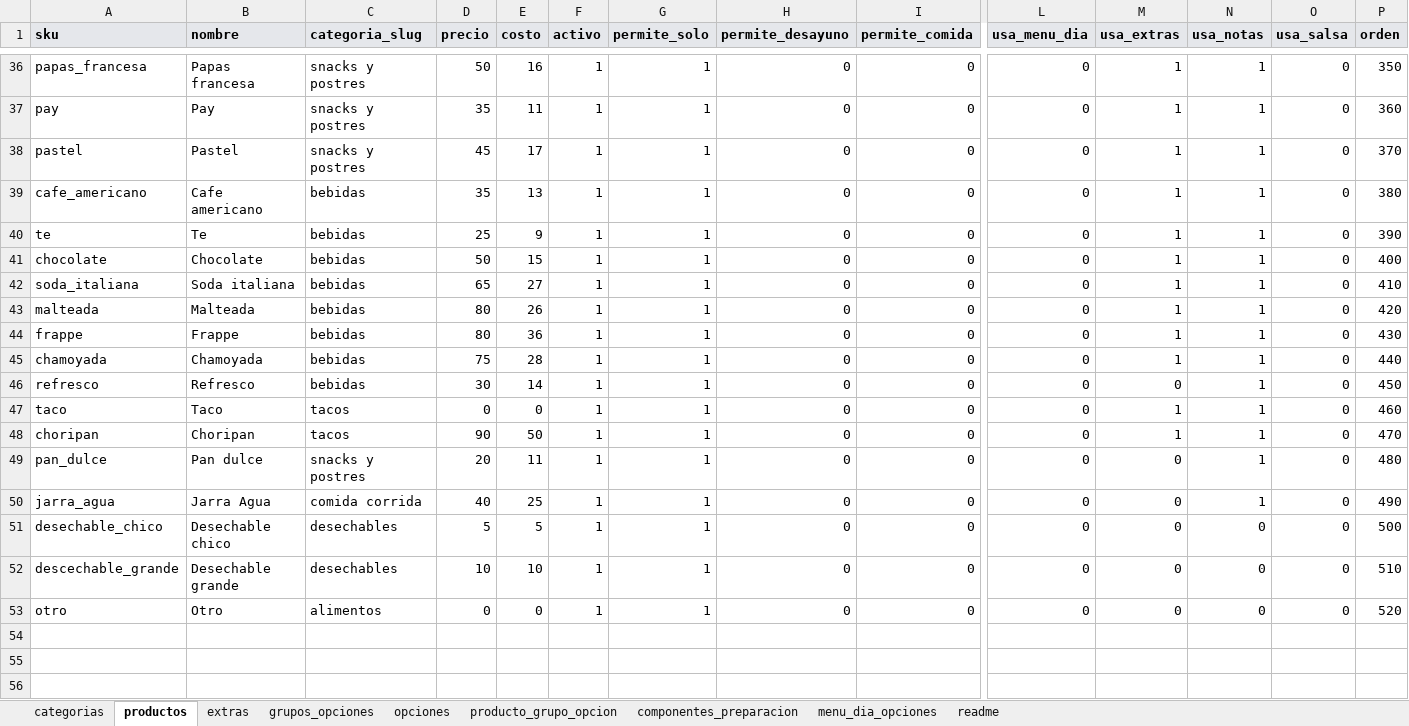
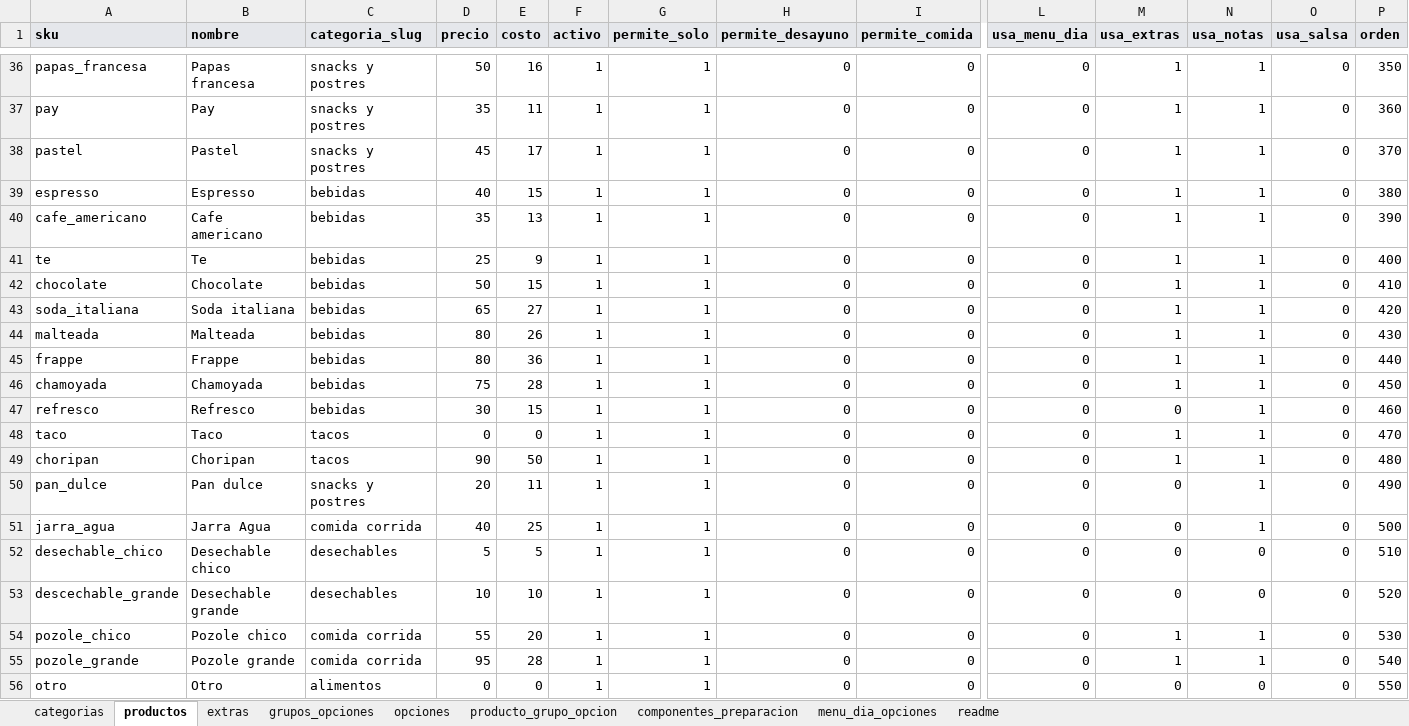
Before and after one commit to CRIMMANDE/cafeteria-pos, an Excel workbook: database/catalogos/catalogo_maestro.xlsx, sheet productos, drawn as a sheet; only a part is shown, gaps mark what is left out; values as stored, in another font and other column widths than the file's, no borders; charts and pictures not drawn; addresses are those after the commit; rows hold the shown columns only; the diff names each change by its address in the sheet, - before the commit and + after, or states it on an @@ line.

```diff
--- a/database/catalogos/catalogo_maestro.xlsx (sheet productos)
+++ b/database/catalogos/catalogo_maestro.xlsx (sheet productos)
+row 39: espresso | Espresso | bebidas | 40 | 15 | 1 | 1 | 0 | 0 | 0 | 1 | 1 | 0 | 380
-P40 (orden): 380
+P40 (orden): 390
-P41 (orden): 390
+P41 (orden): 400
-P42 (orden): 400
+P42 (orden): 410
-P43 (orden): 410
+P43 (orden): 420
-P44 (orden): 420
+P44 (orden): 430
-P45 (orden): 430
+P45 (orden): 440
-P46 (orden): 440
+P46 (orden): 450
-E47 (costo): 14
+E47 (costo): 15
-P47 (orden): 450
+P47 (orden): 460
-P48 (orden): 460
+P48 (orden): 470
-P49 (orden): 470
+P49 (orden): 480
-P50 (orden): 480
+P50 (orden): 490
-P51 (orden): 490
+P51 (orden): 500
-P52 (orden): 500
+P52 (orden): 510
-P53 (orden): 510
+P53 (orden): 520
+row 54: pozole_chico | Pozole chico | comida corrida | 55 | 20 | 1 | 1 | 0 | 0 | 0 | 1 | 1 | 0 | 530
+row 55: pozole_grande | Pozole grande | comida corrida | 95 | 28 | 1 | 1 | 0 | 0 | 0 | 1 | 1 | 0 | 540
-P56 (orden): 520
+P56 (orden): 550
```
Also changed, not shown: sheet opciones, sheet componentes_preparacion, sheet grupos_opciones, sheet producto_grupo_opcion, 13 other files.
